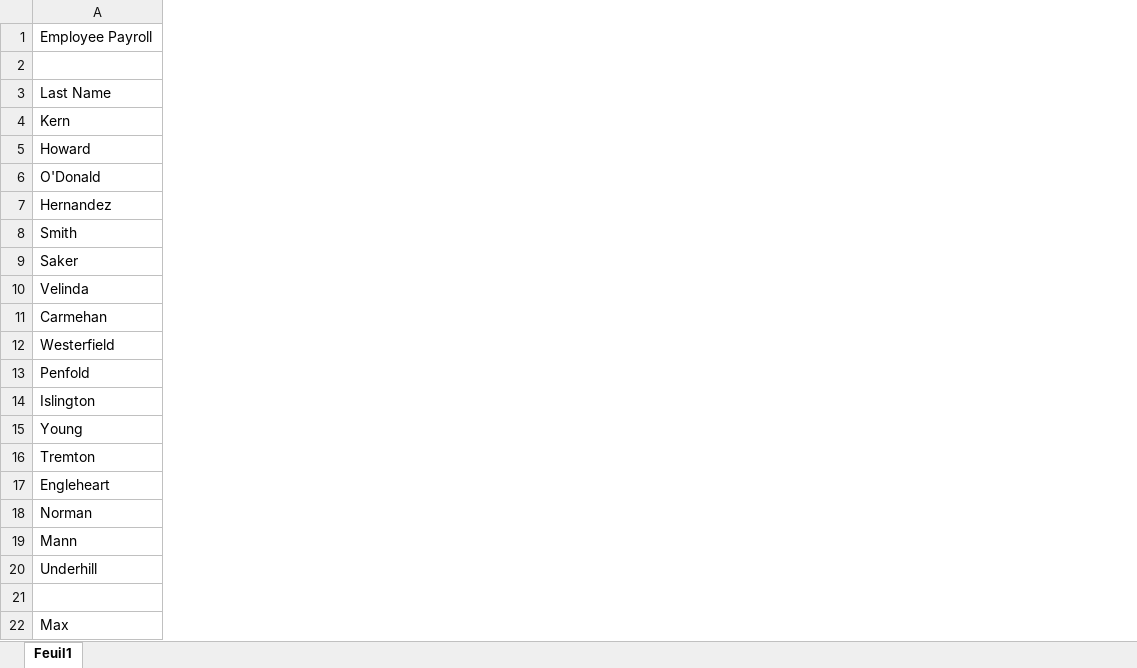
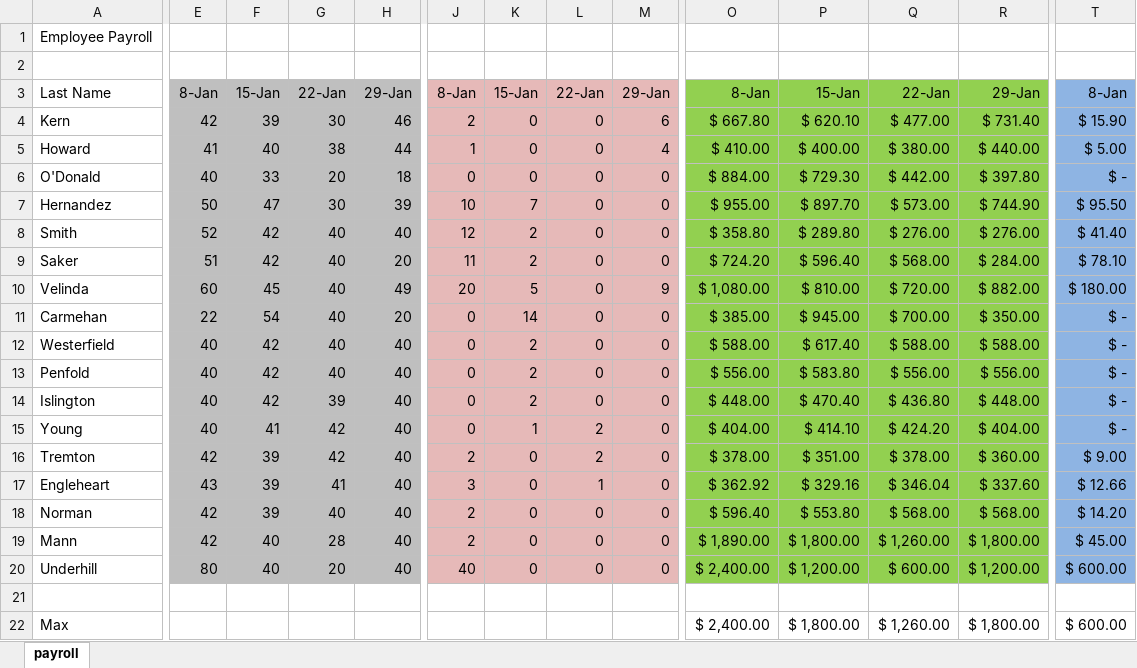
Before and after one commit to phany2020/Formexc, an Excel workbook: book1.xlsx, sheet payroll, drawn as a sheet; only a part is shown, gaps mark what is left out; values as stored, in another font and other column widths than the file's, no borders; the diff covers the shown part only; the diff names each change by its address in the sheet, - before the commit and + after, or states it on an @@ line.

Commit message:
payroll

```diff
--- a/book1.xlsx (sheet payroll)
+++ b/book1.xlsx (sheet payroll)
-sheet tab: Feuil1
+sheet tab: payroll
+column E, rows 3-20: 8-Jan | 42 | 41 | 40 | 50 | 52 | 51 | 60 | 22 | 40 | 40 | 40 | 40 | 42 | 43 | 42 | 42 | 80
+column F, rows 3-20: 15-Jan | 39 | 40 | 33 | 47 | 42 | 42 | 45 | 54 | 42 | 42 | 42 | 41 | 39 | 39 | 39 | 40 | 40
+column G, rows 3-20: 22-Jan | 30 | 38 | 20 | 30 | 40 | 40 | 40 | 40 | 40 | 40 | 39 | 42 | 42 | 41 | 40 | 28 | 20
+column H, rows 3-20: 29-Jan | 46 | 44 | 18 | 39 | 40 | 20 | 49 | 20 | 40 | 40 | 40 | 40 | 40 | 40 | 40 | 40 | 40
+column J, rows 3-20: 8-Jan | 2 | 1 | 0 | 10 | 12 | 11 | 20 | 0 | 0 | 0 | 0 | 0 | 2 | 3 | 2 | 2 | 40
+column K, rows 3-20: 15-Jan | 0 | 0 | 0 | 7 | 2 | 2 | 5 | 14 | 2 | 2 | 2 | 1 | 0 | 0 | 0 | 0 | 0
+column L, rows 3-20: 22-Jan | 0 | 0 | 0 | 0 | 0 | 0 | 0 | 0 | 0 | 0 | 0 | 2 | 2 | 1 | 0 | 0 | 0
+column M, rows 3-20: 29-Jan | 6 | 4 | 0 | 0 | 0 | 0 | 9 | 0 | 0 | 0 | 0 | 0 | 0 | 0 | 0 | 0 | 0
+column O, rows 3-22: 8-Jan | $ 667.80 | $ 410.00 | $ 884.00 | $ 955.00 | $ 358.80 | $ 724.20 | $ 1,080.00 | $ 385.00 | $ 588.00 | $ 556.00 | $ 448.00 | $ 404.00 | $ 378.00 | $ 362.92 | $ 596.40 | $ 1,890.00 | $ 2,400.00 |  | $ 2,400.00
+column P, rows 3-22: 15-Jan | $ 620.10 | $ 400.00 | $ 729.30 | $ 897.70 | $ 289.80 | $ 596.40 | $ 810.00 | $ 945.00 | $ 617.40 | $ 583.80 | $ 470.40 | $ 414.10 | $ 351.00 | $ 329.16 | $ 553.80 | $ 1,800.00 | $ 1,200.00 |  | $ 1,800.00
+column Q, rows 3-22: 22-Jan | $ 477.00 | $ 380.00 | $ 442.00 | $ 573.00 | $ 276.00 | $ 568.00 | $ 720.00 | $ 700.00 | $ 588.00 | $ 556.00 | $ 436.80 | $ 424.20 | $ 378.00 | $ 346.04 | $ 568.00 | $ 1,260.00 | $ 600.00 |  | $ 1,260.00
+column R, rows 3-22: 29-Jan | $ 731.40 | $ 440.00 | $ 397.80 | $ 744.90 | $ 276.00 | $ 284.00 | $ 882.00 | $ 350.00 | $ 588.00 | $ 556.00 | $ 448.00 | $ 404.00 | $ 360.00 | $ 337.60 | $ 568.00 | $ 1,800.00 | $ 1,200.00 |  | $ 1,800.00
+column T, rows 3-22: 8-Jan | $ 15.90 | $ 5.00 | $ - | $ 95.50 | $ 41.40 | $ 78.10 | $ 180.00 | $ - | $ - | $ - | $ - | $ - | $ 9.00 | $ 12.66 | $ 14.20 | $ 45.00 | $ 600.00 |  | $ 600.00
```
Also changed, not shown: 9 added columns, 4 edited cells and cell formats elsewhere in this sheet, formulas that keep their value.
